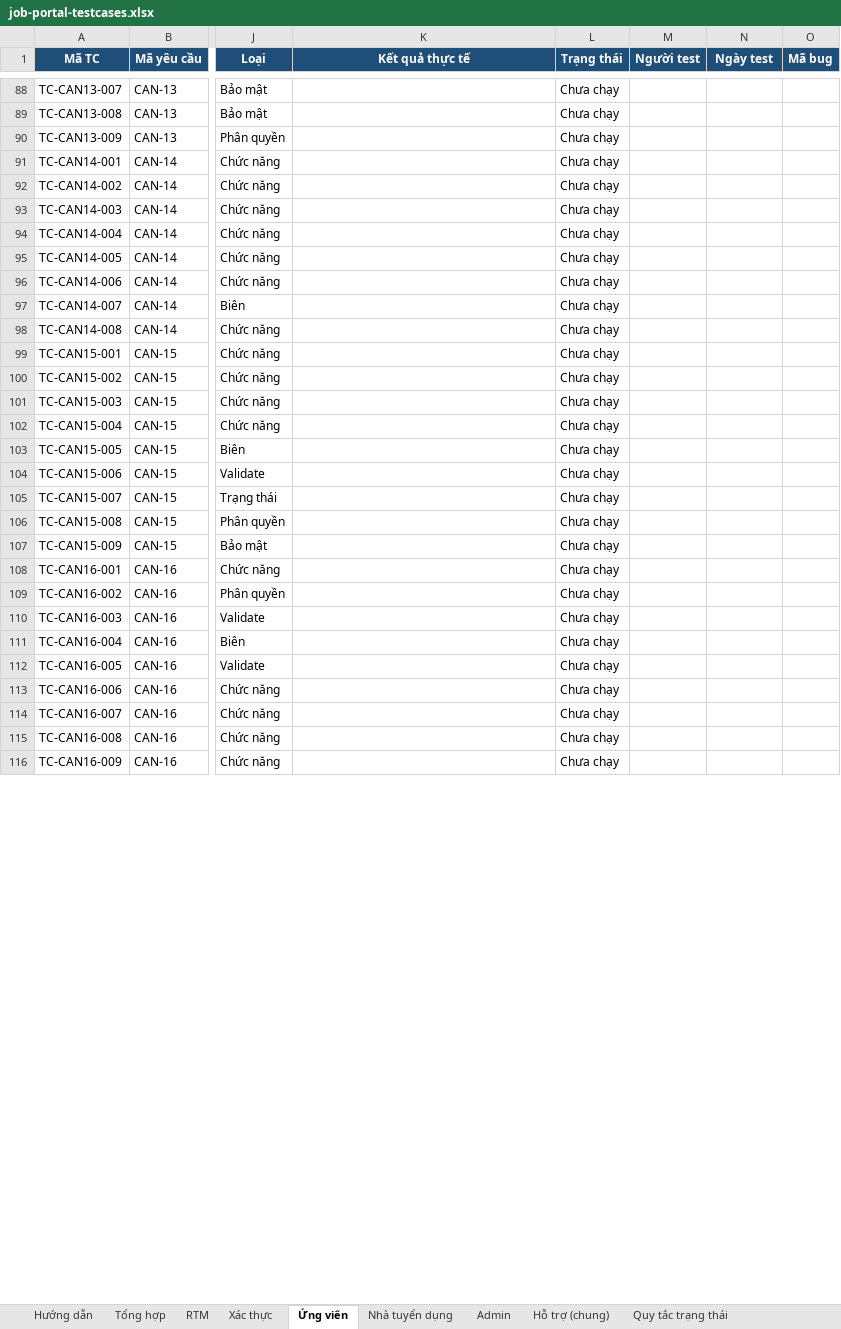
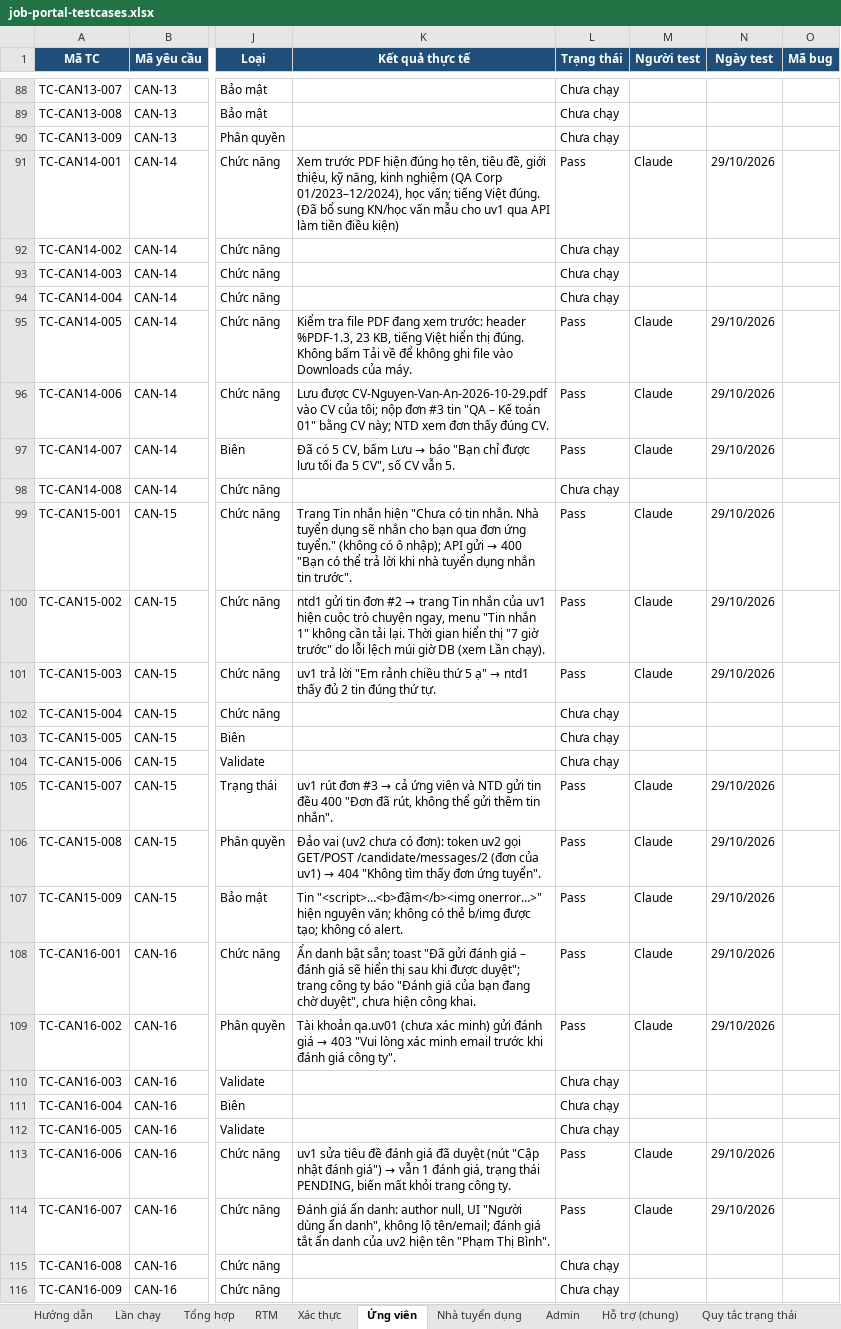
Before and after one commit to phh0302/job-portal, an Excel workbook: docs/testing/job-portal-testcases.xlsx, sheet Ứng viên, drawn as a sheet; only a part is shown, gaps mark what is left out; values as stored, in another font and other column widths than the file's, no borders; charts and pictures and conditional formats not drawn; the diff covers the shown part only; the diff names each change by its address in the sheet, - before the commit and + after, or states it on an @@ line.

```diff
--- a/docs/testing/job-portal-testcases.xlsx (sheet Ứng viên)
+++ b/docs/testing/job-portal-testcases.xlsx (sheet Ứng viên)
+sheet tab: Lần chạy
-K91 (Kết quả thực tế): (empty)
+K91 (Kết quả thực tế): Xem trước PDF hiện đúng họ tên, tiêu đề, giới thiệu, kỹ năng, kinh nghiệm (QA Corp 01/2023–12/2024), học vấn; tiếng Việt đúng. (Đã bổ sung KN/học vấn mẫu cho uv1 qua API làm tiền điều kiện)
-L91 (Trạng thái): Chưa chạy
+L91 (Trạng thái): Pass
-M91 (Người test): (empty)
+M91 (Người test): Claude
-N91 (Ngày test): (empty)
+N91 (Ngày test): 29/10/2026
-K95 (Kết quả thực tế): (empty)
+K95 (Kết quả thực tế): Kiểm tra file PDF đang xem trước: header %PDF-1.3, 23 KB, tiếng Việt hiển thị đúng. Không bấm Tải về để không ghi file vào Downloads của máy.
-L95:L97 (Trạng thái): Chưa chạy
+L95:L97 (Trạng thái): Pass
-M95:M97 (Người test): (empty)
+M95:M97 (Người test): Claude
-N95:N97 (Ngày test): (empty)
+N95:N97 (Ngày test): 29/10/2026
-K96 (Kết quả thực tế): (empty)
+K96 (Kết quả thực tế): Lưu được CV-Nguyen-Van-An-2026-10-29.pdf vào CV của tôi; nộp đơn #3 tin "QA – Kế toán 01" bằng CV này; NTD xem đơn thấy đúng CV.
@@ K97 (Kết quả thực tế): (empty) → Đã có 5 CV, bấm Lưu → báo "Bạn chỉ được lưu tối đa 5 CV", số CV vẫn 5. @@
@@ K99 (Kết quả thực tế): (empty) → Trang Tin nhắn hiện "Chưa có tin nhắn. Nhà tuyển dụng sẽ nhắn cho bạn qua đơn ứng tuyển." (không có ô nhập); API gửi → 400 "Bạn có thể trả lời khi nhà tuyển dụng nhắn tin trước". @@
-L99:L101 (Trạng thái): Chưa chạy
+L99:L101 (Trạng thái): Pass
-M99:M101 (Người test): (empty)
+M99:M101 (Người test): Claude
-N99:N101 (Ngày test): (empty)
+N99:N101 (Ngày test): 29/10/2026
@@ K100 (Kết quả thực tế): (empty) → ntd1 gửi tin đơn #2 → trang Tin nhắn của uv1 hiện cuộc trò chuyện ngay, menu "Tin nhắn 1" không cần tải lại. Thời gian hiển thị "7 giờ trước" do lỗi lệch múi giờ DB (xem Lần chạy). @@
@@ K101 (Kết quả thực tế): (empty) → uv1 trả lời "Em rảnh chiều thứ 5 ạ" → ntd1 thấy đủ 2 tin đúng thứ tự. @@
@@ K105 (Kết quả thực tế): (empty) → uv1 rút đơn #3 → cả ứng viên và NTD gửi tin đều 400 "Đơn đã rút, không thể gửi thêm tin nhắn". @@
-L105:L109 (Trạng thái): Chưa chạy
+L105:L109 (Trạng thái): Pass
-M105:M109 (Người test): (empty)
+M105:M109 (Người test): Claude
-N105:N109 (Ngày test): (empty)
+N105:N109 (Ngày test): 29/10/2026
@@ K106 (Kết quả thực tế): (empty) → Đảo vai (uv2 chưa có đơn): token uv2 gọi GET/POST /candidate/messages/2 (đơn của uv1) → 404 "Không tìm thấy đơn ứng tuyển". @@
-K107 (Kết quả thực tế): (empty)
+K107 (Kết quả thực tế): Tin "<script>…<b>đậm</b><img onerror…>" hiện nguyên văn; không có thẻ b/img được tạo; không có alert.
-K108 (Kết quả thực tế): (empty)
+K108 (Kết quả thực tế): Ẩn danh bật sẵn; toast "Đã gửi đánh giá – đánh giá sẽ hiển thị sau khi được duyệt"; trang công ty báo "Đánh giá của bạn đang chờ duyệt", chưa hiện công khai.
@@ K109 (Kết quả thực tế): (empty) → Tài khoản qa.uv01 (chưa xác minh) gửi đánh giá → 403 "Vui lòng xác minh email trước khi đánh giá công ty". @@
@@ K113 (Kết quả thực tế): (empty) → uv1 sửa tiêu đề đánh giá đã duyệt (nút "Cập nhật đánh giá") → vẫn 1 đánh giá, trạng thái PENDING, biến mất khỏi trang công ty. @@
-L113:L114 (Trạng thái): Chưa chạy
+L113:L114 (Trạng thái): Pass
-M113:M114 (Người test): (empty)
+M113:M114 (Người test): Claude
-N113:N114 (Ngày test): (empty)
+N113:N114 (Ngày test): 29/10/2026
-K114 (Kết quả thực tế): (empty)
+K114 (Kết quả thực tế): Đánh giá ẩn danh: author null, UI "Người dùng ẩn danh", không lộ tên/email; đánh giá tắt ẩn danh của uv2 hiện tên "Phạm Thị Bình".
```
Also changed, not shown: 85 edited cells elsewhere in this sheet, sheet Xác thực, sheet Nhà tuyển dụng, sheet RTM, sheet Quy tắc trạng thái, sheet Tổng hợp, sheet Admin, 1 more sheet, 2 other files.
